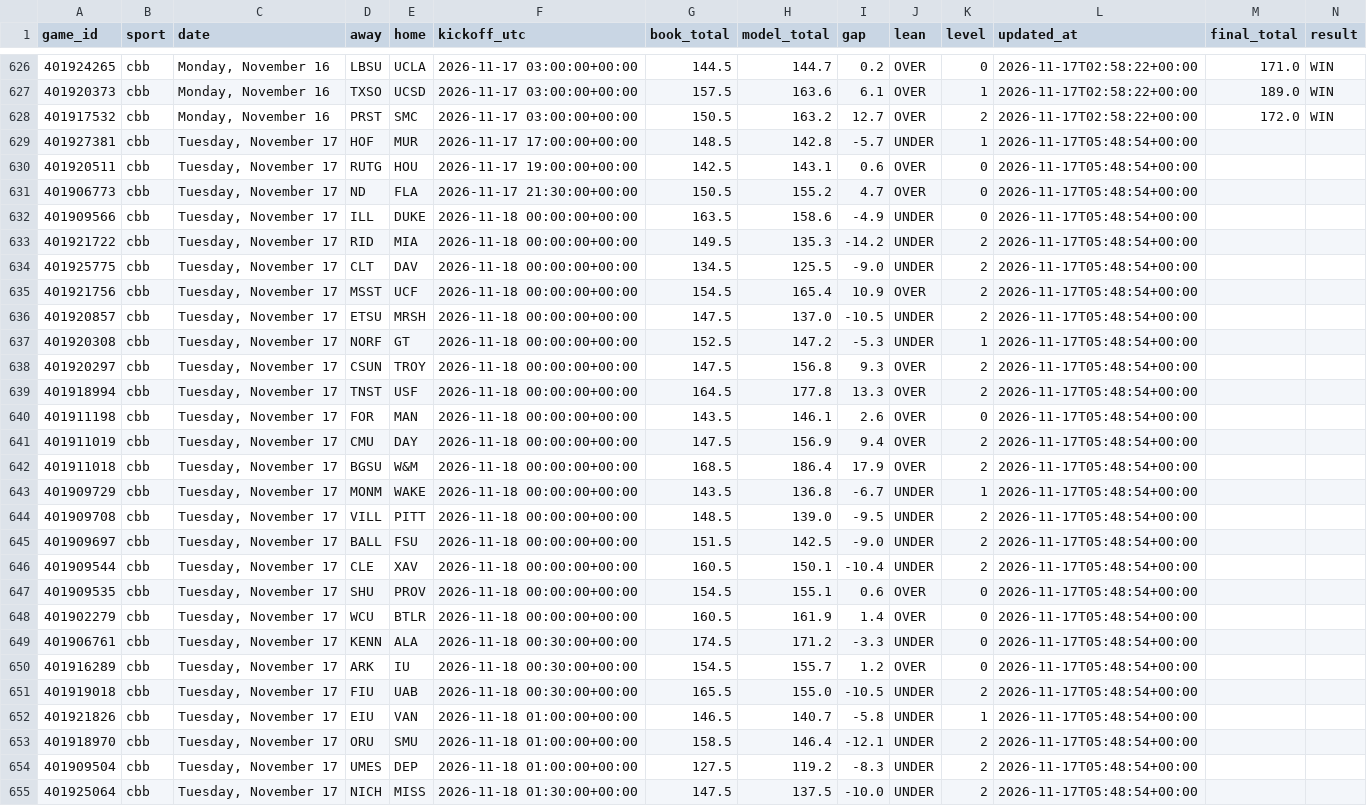
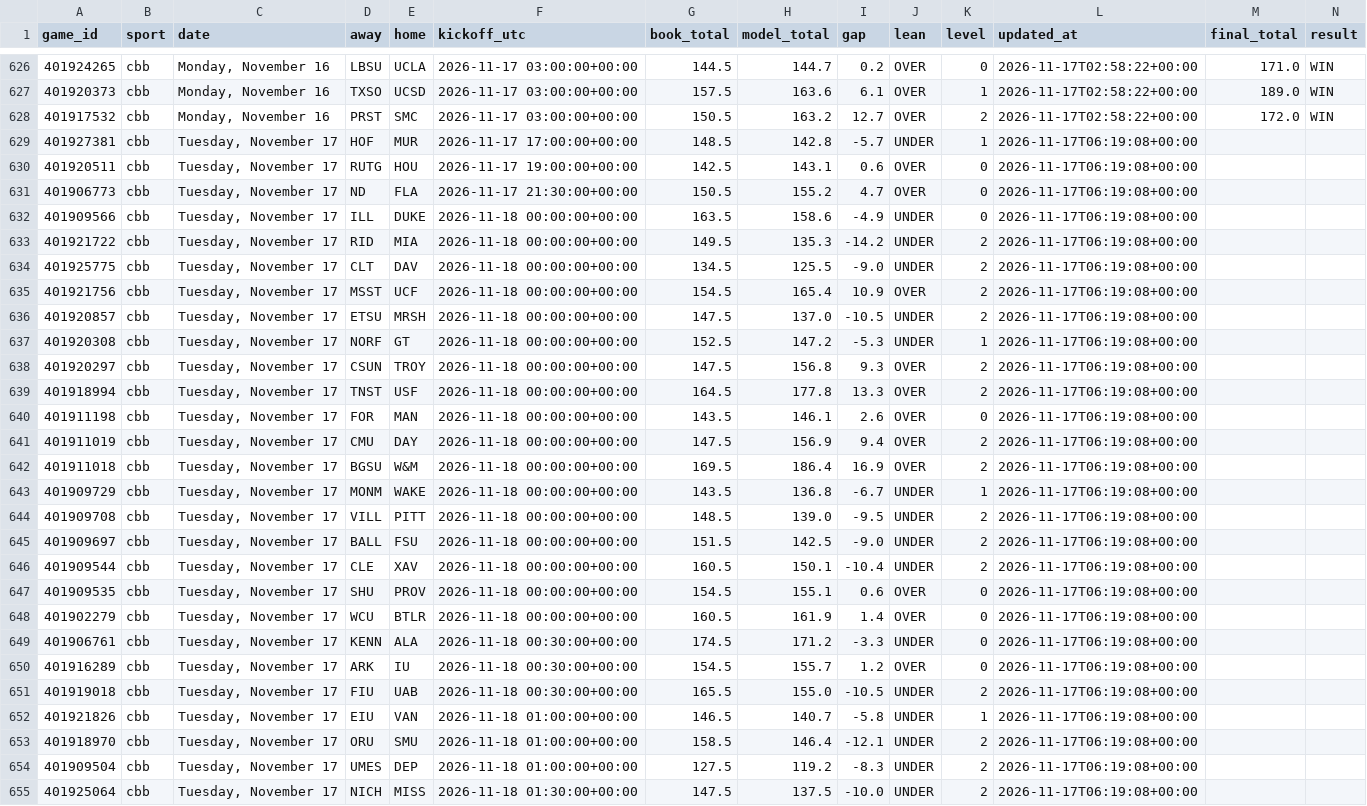
Before and after one commit to Seed808/theesness-data, a CSV file: model/ledger/totals_cbb.csv, drawn as a sheet; only a part is shown, gaps mark what is left out; the diff covers the shown part only; the diff names each change by its address in the sheet, - before the commit and + after, or states it on an @@ line.

```diff
--- a/model/ledger/totals_cbb.csv
+++ b/model/ledger/totals_cbb.csv
-L629:L655 (updated_at): 2026-11-17T05:48:54+00:00
+L629:L655 (updated_at): 2026-11-17T06:19:08+00:00
-G642 (book_total): 168.5
+G642 (book_total): 169.5
-I642 (gap): 17.9
+I642 (gap): 16.9
```
Also changed, not shown: 27 edited cells elsewhere in this file, model/ledger/nba_locks.csv, model/ledger/nba_locks_voids.csv, 15 other files.
